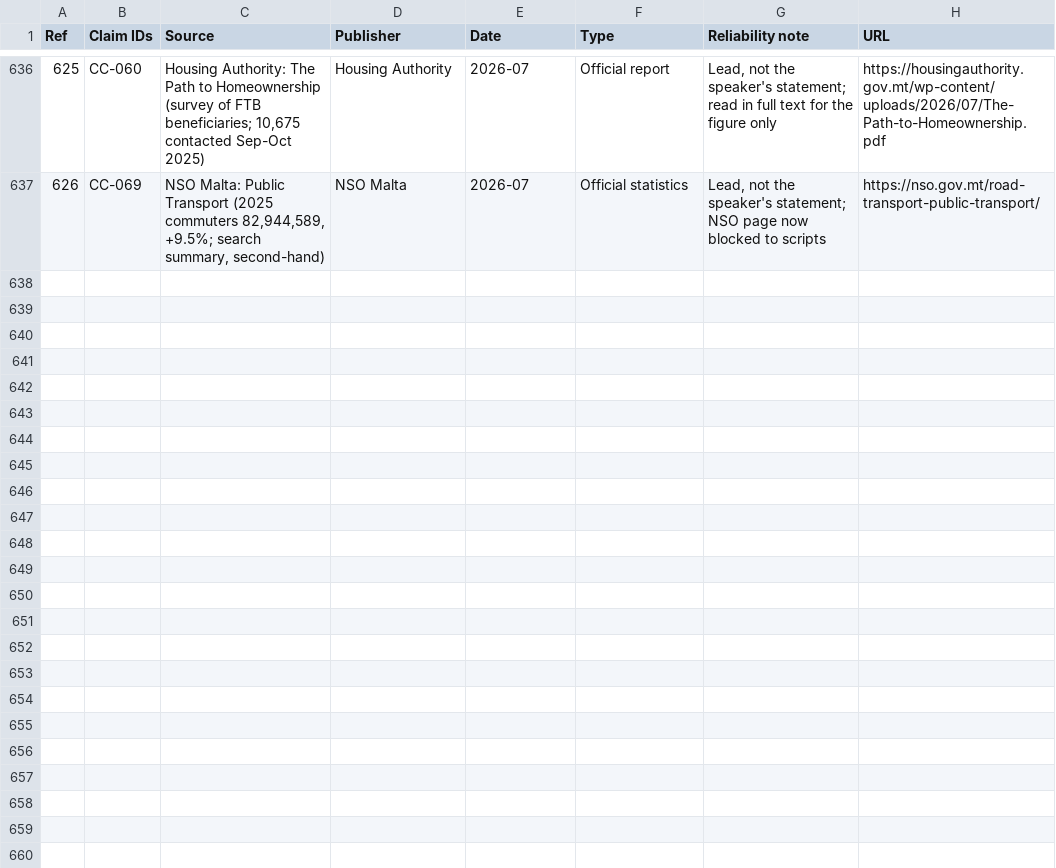
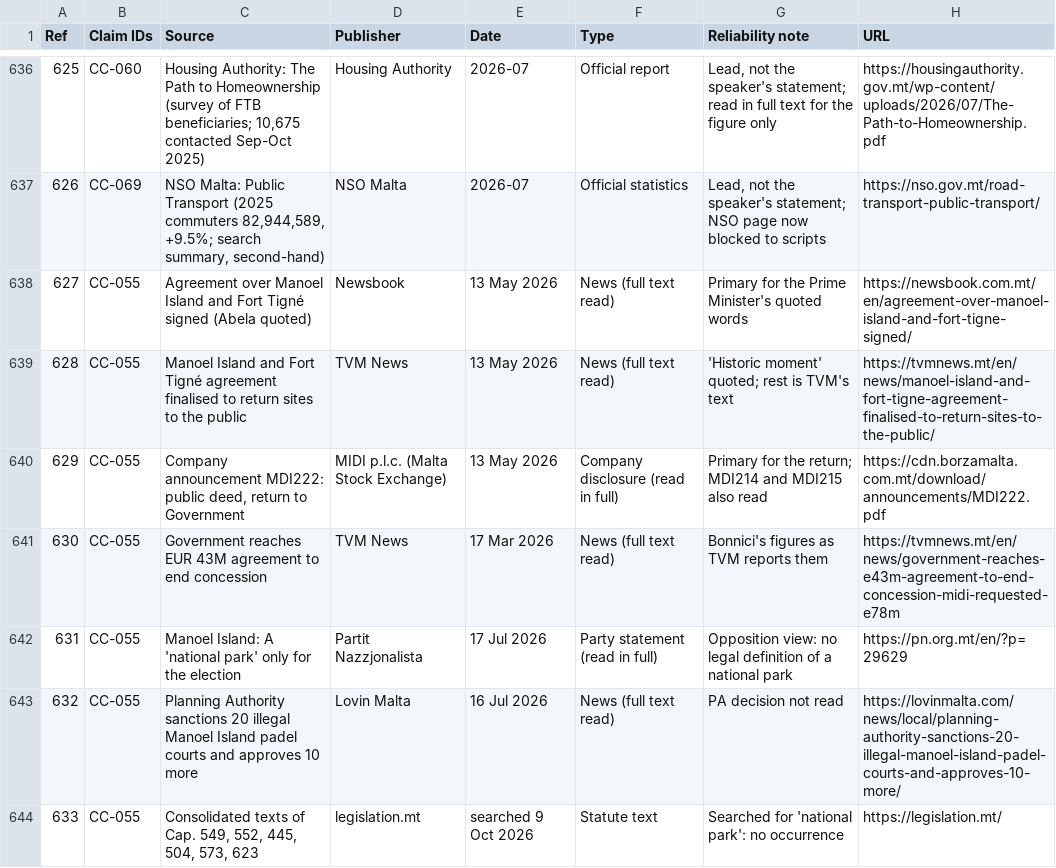
Before and after one commit to leandergrech/Mizien, a CSV file: data/sources.csv, drawn as a sheet; only a part is shown, gaps mark what is left out; the diff names each change by its address in the sheet, - before the commit and + after, or states it on an @@ line.

```diff
--- a/data/sources.csv
+++ b/data/sources.csv
+row 638: 627 | CC-055 | Agreement over Manoel Island and Fort Tigné signed (Abela quoted) | Newsbook | 13 May 2026 | News (full text read) | Primary for the Prime Minister's quoted words | https://newsbook.com.mt/en/agreement-over-manoel-island-and-fort-tigne-signed/
+row 639: 628 | CC-055 | Manoel Island and Fort Tigné agreement finalised to return sites to the public | TVM News | 13 May 2026 | News (full text read) | 'Historic moment' quoted; rest is TVM's text | https://tvmnews.mt/en/news/manoel-island-and-fort-tigne-agreement-finalised-to-return-sites-to-the-public/
+row 640: 629 | CC-055 | Company announcement MDI222: public deed, return to Government | MIDI p.l.c. (Malta Stock Exchange) | 13 May 2026 | Company disclosure (read in full) | Primary for the return; MDI214 and MDI215 also read | https://cdn.borzamalta.com.mt/download/announcements/MDI222.pdf
+row 641: 630 | CC-055 | Government reaches EUR 43M agreement to end concession | TVM News | 17 Mar 2026 | News (full text read) | Bonnici's figures as TVM reports them | https://tvmnews.mt/en/news/government-reaches-e43m-agreement-to-end-concession-midi-requested-e78m
+row 642: 631 | CC-055 | Manoel Island: A 'national park' only for the election | Partit Nazzjonalista | 17 Jul 2026 | Party statement (read in full) | Opposition view: no legal definition of a national park | https://pn.org.mt/en/?p=29629
+row 643: 632 | CC-055 | Planning Authority sanctions 20 illegal Manoel Island padel courts and approves 10 more | Lovin Malta | 16 Jul 2026 | News (full text read) | PA decision not read | https://lovinmalta.com/news/local/planning-authority-sanctions-20-illegal-manoel-island-padel-courts-and-approves-10-more/
+row 644: 633 | CC-055 | Consolidated texts of Cap. 549, 552, 445, 504, 573, 623 | legislation.mt | searched 9 Oct 2026 | Statute text | Searched for 'national park': no occurrence | https://legislation.mt/
```
Also changed, not shown: data/claims.csv, data/queue.csv, 20 other files.
